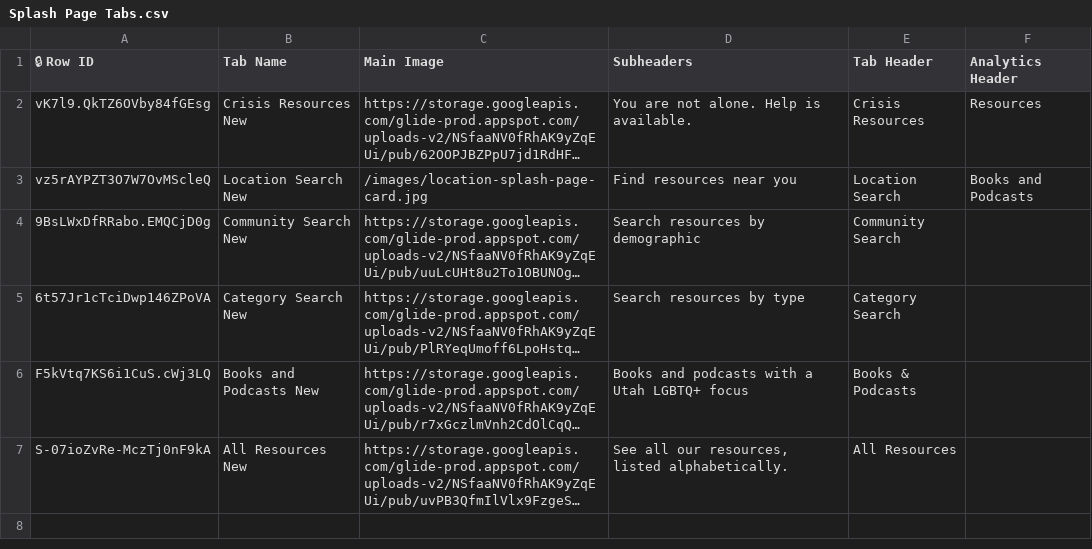
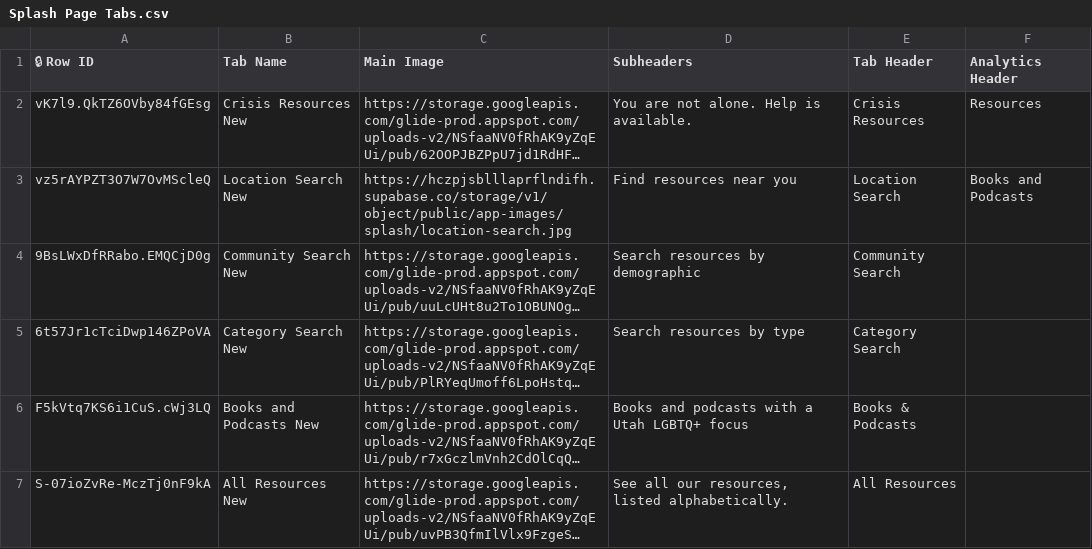
Before and after one commit to fulloutathletics/lgbtqut, a CSV file: design-reference/source-data/Splash Page Tabs.csv, drawn as a sheet; long unchanged cells end in …; the diff names each change by its address in the sheet, - before the commit and + after, or states it on an @@ line.

```diff
--- a/design-reference/source-data/Splash Page Tabs.csv
+++ b/design-reference/source-data/Splash Page Tabs.csv
-C3 (Main Image): /images/location-splash-page-card.jpg
+C3 (Main Image): https://hczpjsblllaprflndifh.supabase.co/storage/v1/object/public/app-images/splash/location-search.jpg
```
Also changed, not shown: 3 other files.
